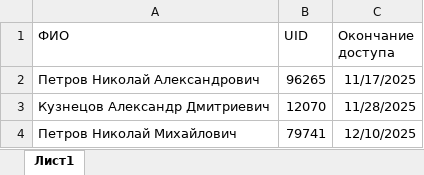
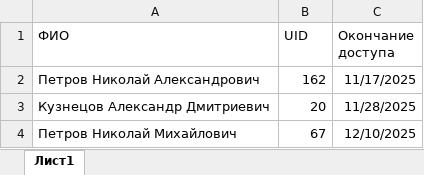
Before and after one commit to IgorP18/PredProf, an Excel workbook: Программный код/Python/users.xlsx, sheet Лист1, drawn as a sheet; values as stored, in another font and other column widths than the file's, no borders; charts and pictures not drawn; the diff names each change by its address in the sheet, - before the commit and + after, or states it on an @@ line.

Commit message:
Update users.xlsx

```diff
--- a/Программный код/Python/users.xlsx (sheet Лист1)
+++ b/Программный код/Python/users.xlsx (sheet Лист1)
-B2 (UID): 96265
+B2 (UID): 162
-B3 (UID): 12070
+B3 (UID): 20
-B4 (UID): 79741
+B4 (UID): 67
```
Also changed, not shown: charts or pictures.
